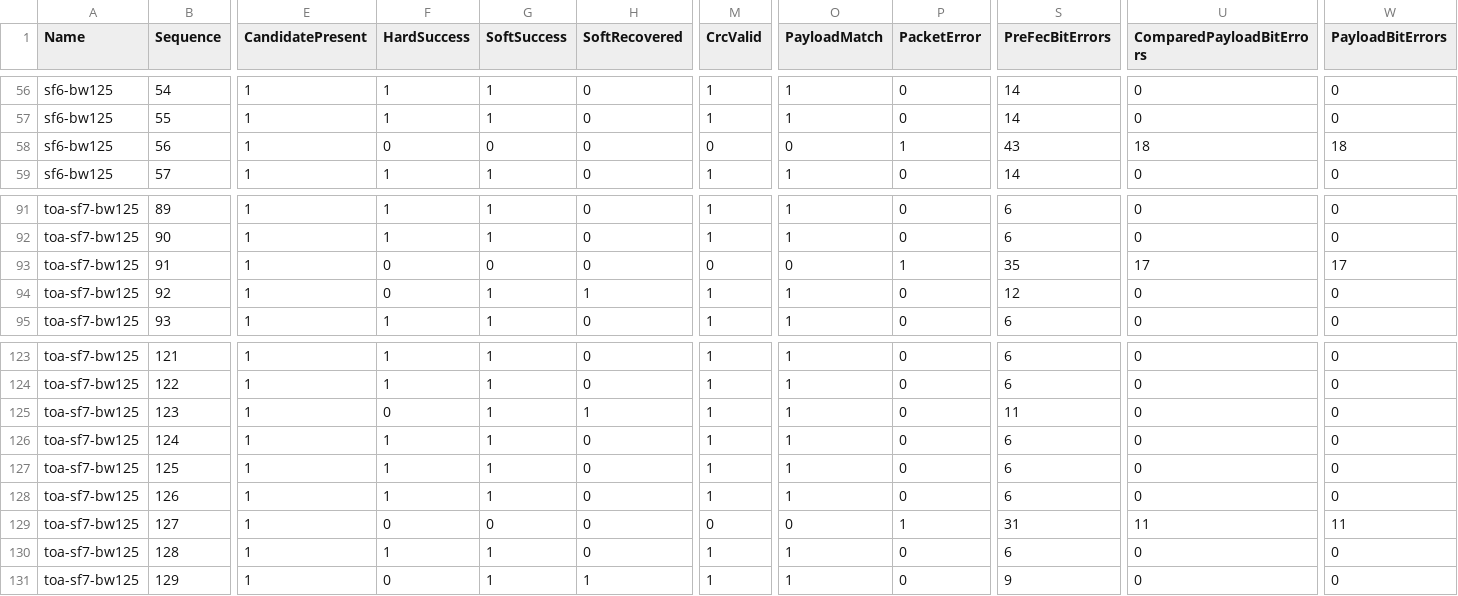
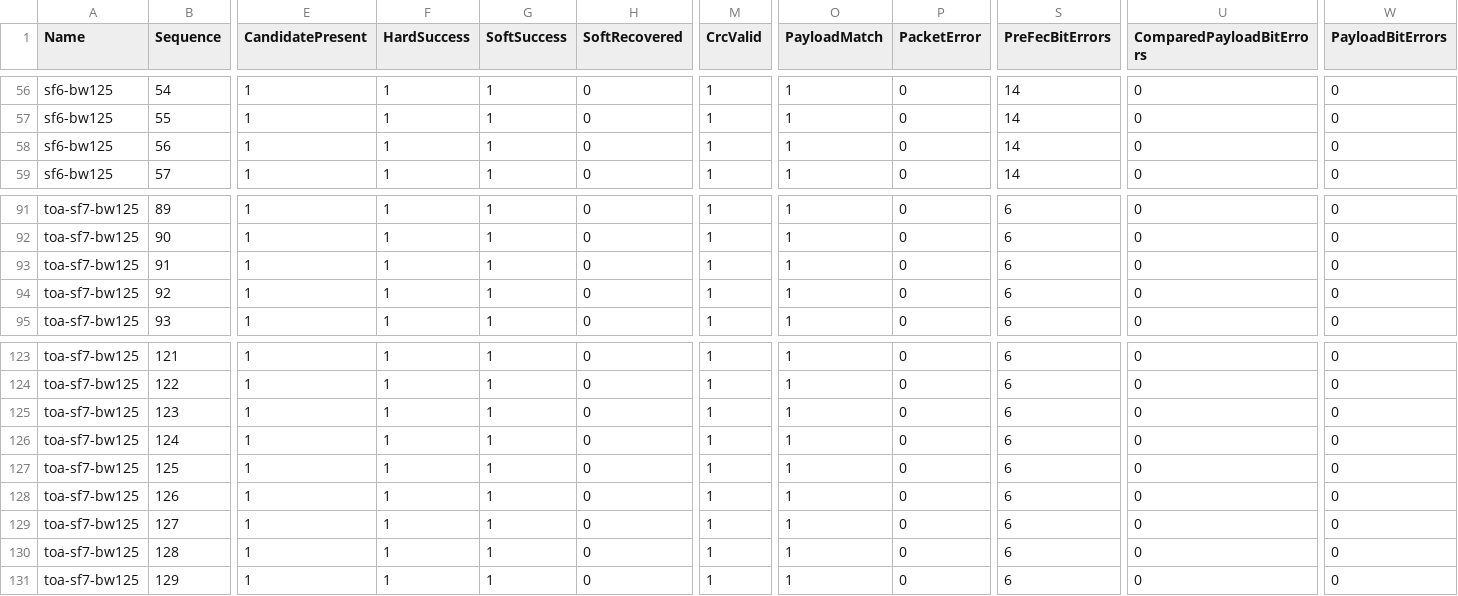
Before and after one commit to Lay007/zynq-lora-phy-positioning, a CSV file: captures/reference/2026-08-07-heltec-v43-zynqsdr-targeted/packet-performance.csv, drawn as a sheet; only a part is shown, gaps mark what is left out; the diff covers the shown part only; the diff names each change by its address in the sheet, - before the commit and + after, or states it on an @@ line.

```diff
--- a/captures/reference/2026-08-07-heltec-v43-zynqsdr-targeted/packet-performance.csv
+++ b/captures/reference/2026-08-07-heltec-v43-zynqsdr-targeted/packet-performance.csv
-F58 (HardSuccess): 0
+F58 (HardSuccess): 1
-G58 (SoftSuccess): 0
+G58 (SoftSuccess): 1
-M58 (CrcValid): 0
+M58 (CrcValid): 1
-O58 (PayloadMatch): 0
+O58 (PayloadMatch): 1
-P58 (PacketError): 1
+P58 (PacketError): 0
-S58 (PreFecBitErrors): 43
+S58 (PreFecBitErrors): 14
-U58 (ComparedPayloadBitErrors): 18
+U58 (ComparedPayloadBitErrors): 0
-W58 (PayloadBitErrors): 18
+W58 (PayloadBitErrors): 0
-F93:F94 (HardSuccess): 0
+F93:F94 (HardSuccess): 1
-G93 (SoftSuccess): 0
+G93 (SoftSuccess): 1
-M93 (CrcValid): 0
+M93 (CrcValid): 1
-O93 (PayloadMatch): 0
+O93 (PayloadMatch): 1
-P93 (PacketError): 1
+P93 (PacketError): 0
-S93 (PreFecBitErrors): 35
+S93 (PreFecBitErrors): 6
-U93 (ComparedPayloadBitErrors): 17
+U93 (ComparedPayloadBitErrors): 0
-W93 (PayloadBitErrors): 17
+W93 (PayloadBitErrors): 0
-H94 (SoftRecovered): 1
+H94 (SoftRecovered): 0
-S94 (PreFecBitErrors): 12
+S94 (PreFecBitErrors): 6
-F125 (HardSuccess): 0
+F125 (HardSuccess): 1
-H125 (SoftRecovered): 1
+H125 (SoftRecovered): 0
-S125 (PreFecBitErrors): 11
+S125 (PreFecBitErrors): 6
-F129 (HardSuccess): 0
+F129 (HardSuccess): 1
-G129 (SoftSuccess): 0
+G129 (SoftSuccess): 1
-M129 (CrcValid): 0
+M129 (CrcValid): 1
-O129 (PayloadMatch): 0
+O129 (PayloadMatch): 1
-P129 (PacketError): 1
+P129 (PacketError): 0
-S129 (PreFecBitErrors): 31
+S129 (PreFecBitErrors): 6
-U129 (ComparedPayloadBitErrors): 11
+U129 (ComparedPayloadBitErrors): 0
-W129 (PayloadBitErrors): 11
+W129 (PayloadBitErrors): 0
-F131 (HardSuccess): 0
+F131 (HardSuccess): 1
-H131 (SoftRecovered): 1
+H131 (SoftRecovered): 0
-S131 (PreFecBitErrors): 9
+S131 (PreFecBitErrors): 6
```
Also changed, not shown: 87 edited cells elsewhere in this file, captures/reference/2026-08-07-heltec-v43-zynqsdr-targeted/case-performance.csv, captures/reference/2026-08-07-heltec-v43-zynqsdr-targeted/toa-repeatability.csv, 5 other files.
